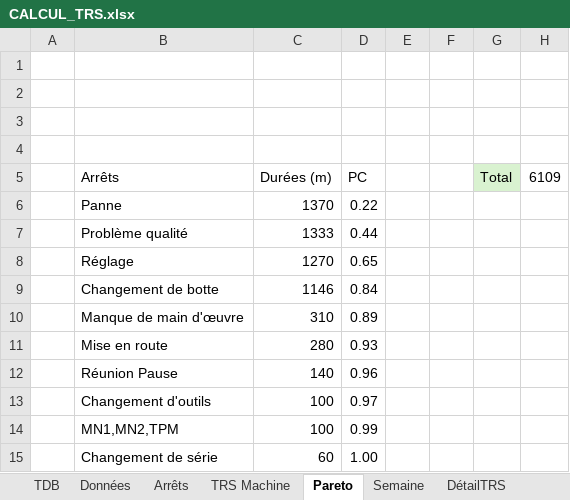
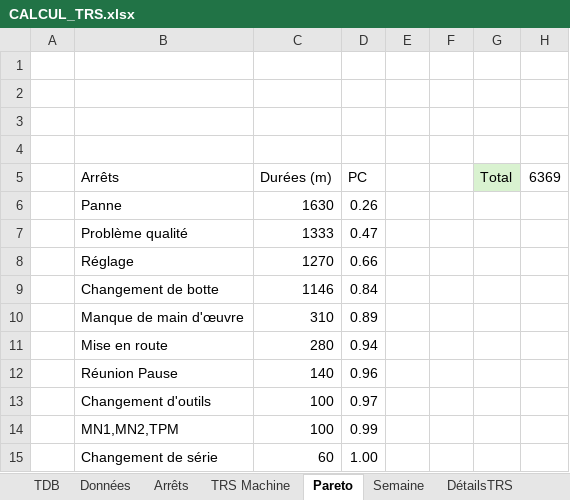
Before and after one commit to MES-DASH-B/TRS_app, an Excel workbook: CALCUL_TRS.xlsx, sheet Pareto, drawn as a sheet; values as stored, in another font and other column widths than the file's, no borders; table styles not drawn; the diff names each change by its address in the sheet, - before the commit and + after, or states it on an @@ line.

```diff
--- a/CALCUL_TRS.xlsx (sheet Pareto)
+++ b/CALCUL_TRS.xlsx (sheet Pareto)
-sheet tab: DétailTRS
+sheet tab: DétailsTRS
-H5: 6109
+H5: 6369
-C6 (Durées (m)): 1370
+C6 (Durées (m)): 1630
-D6 (PC): 0.22
+D6 (PC): 0.26
-D7 (PC): 0.44
+D7 (PC): 0.47
-D8 (PC): 0.65
+D8 (PC): 0.66
-D11 (PC): 0.93
+D11 (PC): 0.94
```
Also changed, not shown: sheet Traitement, sheet Données, sheet Semaine, sheet TRS Machine, sheet DétailsTRS, sheet Arrêts, charts or pictures.
